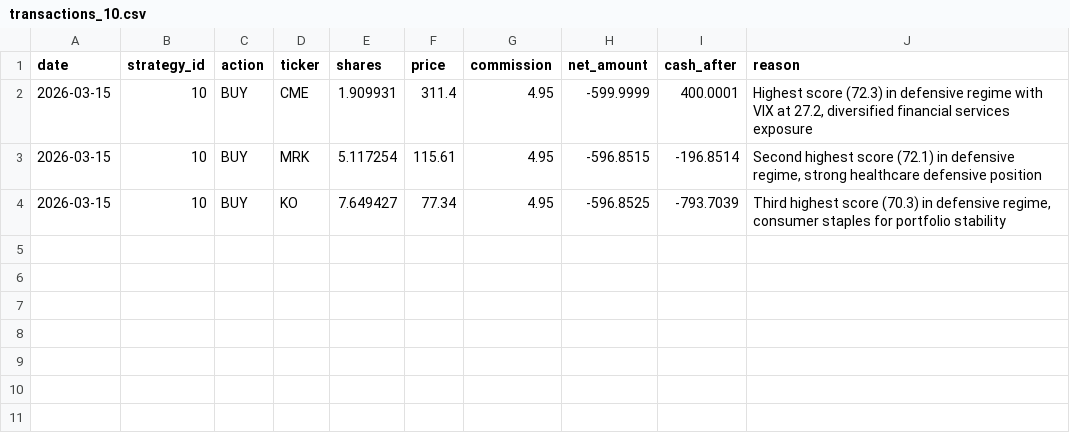
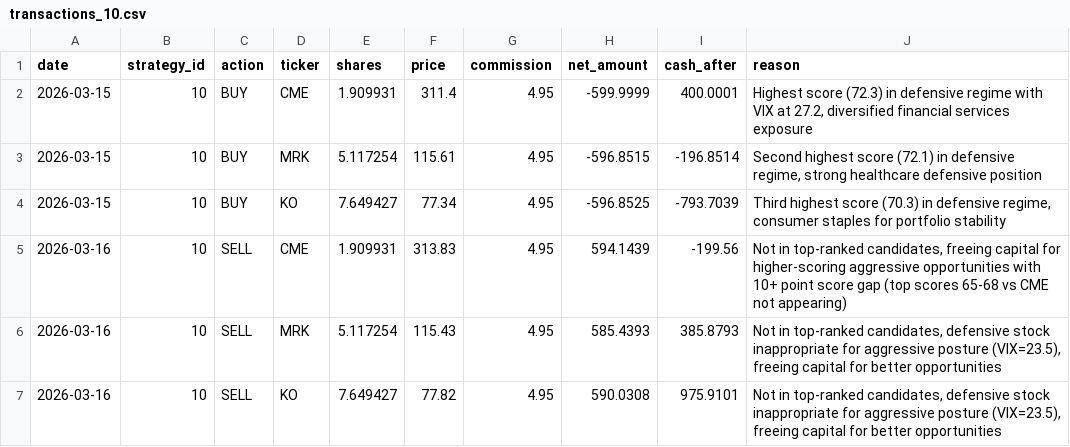
Before and after one commit to daveskura/daves_ai_trader, a CSV file: transactions_10.csv, drawn as a sheet.

```diff
--- a/transactions_10.csv
+++ b/transactions_10.csv
@@ -4 +4,4 @@ date,strategy_id,action,ticker,shares,price,commission,net_amount,cash_after,rea
 2026-03-15,10,BUY,KO,7.649427,77.34,4.95,-596.8525,-793.7039,"Third highest score (70.3) in defensive regime, consumer staples for portfolio stability"
+2026-03-16,10,SELL,CME,1.909931,313.83,4.95,594.1439,-199.56,"Not in top-ranked candidates, freeing capital for higher-scoring aggressive opportunities with 10+ point score gap (top scores 65-68 vs CME not appearing)"
+2026-03-16,10,SELL,MRK,5.117254,115.43,4.95,585.4393,385.8793,"Not in top-ranked candidates, defensive stock inappropriate for aggressive posture (VIX=23.5), freeing capital for better opportunities"
+2026-03-16,10,SELL,KO,7.649427,77.82,4.95,590.0308,975.9101,"Not in top-ranked candidates, defensive stock inappropriate for aggressive posture (VIX=23.5), freeing capital for better opportunities"
```
Also changed, not shown: equity_kpi_results.csv, leaderboard.csv, 19 other files.
